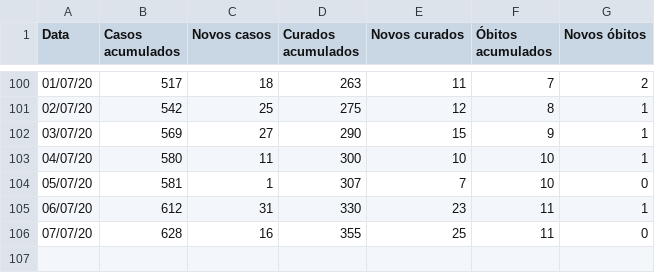
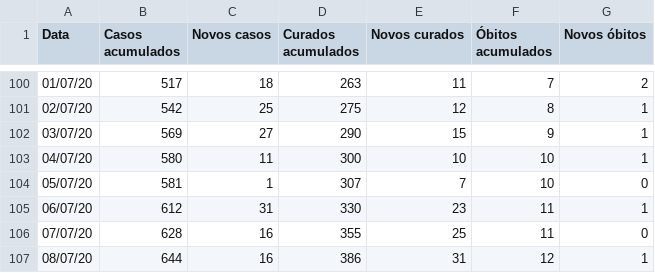
Before and after one commit to ShironCat/covid-19-fernandopolis, a CSV file: boletim-epidemiologico.csv, drawn as a sheet; only a part is shown, gaps mark what is left out.

```diff
--- a/boletim-epidemiologico.csv
+++ b/boletim-epidemiologico.csv
@@ -106 +106,2 @@ Data,Casos acumulados,Novos casos,Curados acumulados,Novos curados,Óbitos acumu
 07/07/20,628,16,355,25,11,0
+08/07/20,644,16,386,31,12,1
```
Also changed, not shown: 3 other files.
